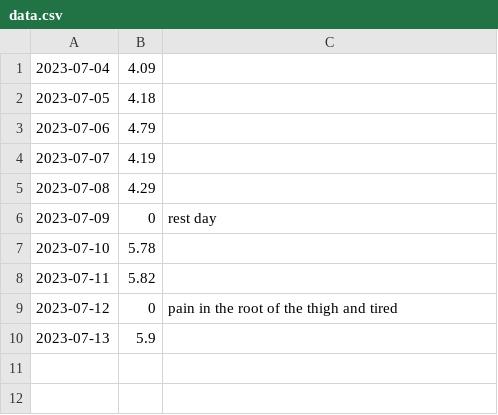
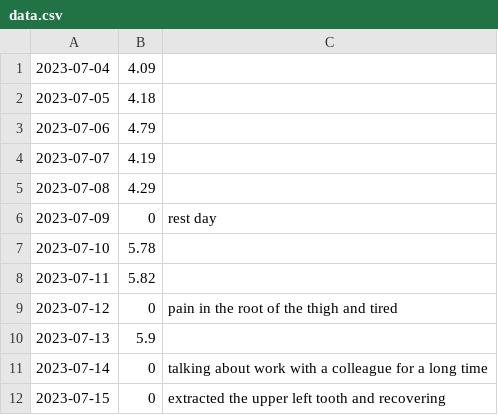
Before and after one commit to toxicant123/Project-Strong, a CSV file: data.csv, drawn as a sheet; the diff names each change by its address in the sheet, - before the commit and + after, or states it on an @@ line.

Commit message:
2023.07.14

```diff
--- a/data.csv
+++ b/data.csv
+row 11: 2023-07-14 | 0 | talking about work with a colleague for a long time
+row 12: 2023-07-15 | 0 | extracted the upper left tooth and recovering
```
